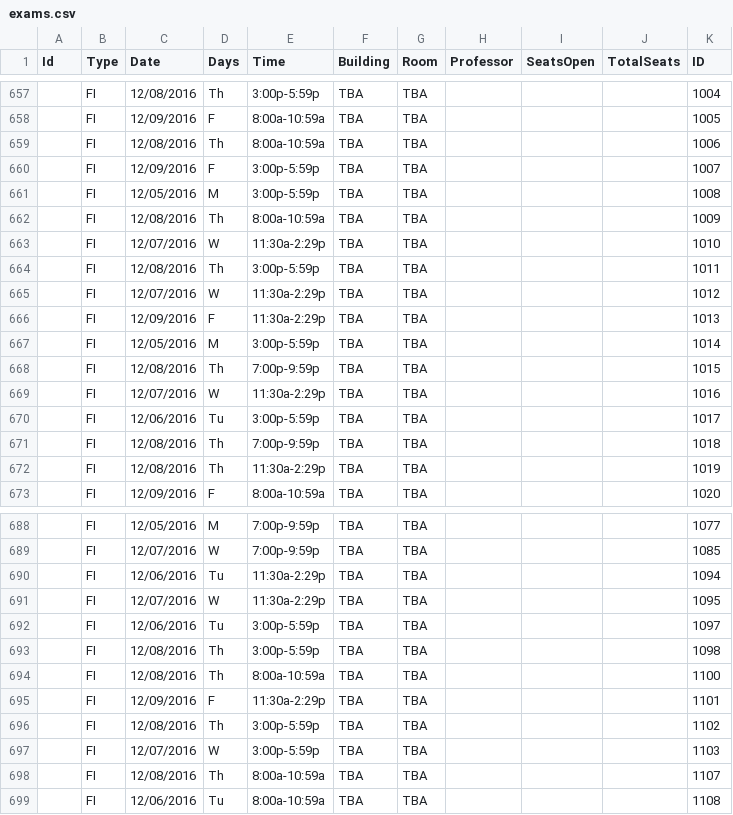
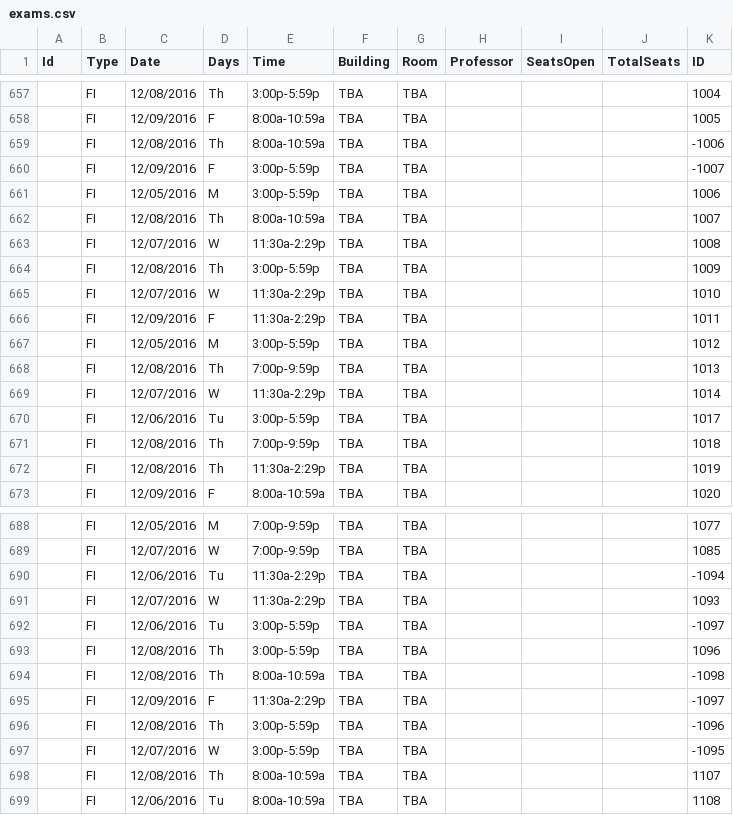
Before and after one commit to aamirrasheed/ucsdplanner, a CSV file: scrape/exams.csv, drawn as a sheet; only a part is shown, gaps mark what is left out; the diff covers the shown part only.

```diff
--- a/scrape/exams.csv
+++ b/scrape/exams.csv
@@ -658,13 +658,13 @@ Id,Type,Date,Days,Time,Building,Room,Professor,SeatsOpen,TotalSeats,ID
 ,FI,12/09/2016,F,8:00a-10:59a,TBA,TBA,,,,1005
-,FI,12/08/2016,Th,8:00a-10:59a,TBA,TBA,,,,1006
-,FI,12/09/2016,F,3:00p-5:59p,TBA,TBA,,,,1007
-,FI,12/05/2016,M,3:00p-5:59p,TBA,TBA,,,,1008
-,FI,12/08/2016,Th,8:00a-10:59a,TBA,TBA,,,,1009
+,FI,12/08/2016,Th,8:00a-10:59a,TBA,TBA,,,,-1006
+,FI,12/09/2016,F,3:00p-5:59p,TBA,TBA,,,,-1007
+,FI,12/05/2016,M,3:00p-5:59p,TBA,TBA,,,,1006
+,FI,12/08/2016,Th,8:00a-10:59a,TBA,TBA,,,,1007
+,FI,12/07/2016,W,11:30a-2:29p,TBA,TBA,,,,1008
+,FI,12/08/2016,Th,3:00p-5:59p,TBA,TBA,,,,1009
 ,FI,12/07/2016,W,11:30a-2:29p,TBA,TBA,,,,1010
-,FI,12/08/2016,Th,3:00p-5:59p,TBA,TBA,,,,1011
-,FI,12/07/2016,W,11:30a-2:29p,TBA,TBA,,,,1012
-,FI,12/09/2016,F,11:30a-2:29p,TBA,TBA,,,,1013
-,FI,12/05/2016,M,3:00p-5:59p,TBA,TBA,,,,1014
-,FI,12/08/2016,Th,7:00p-9:59p,TBA,TBA,,,,1015
-,FI,12/07/2016,W,11:30a-2:29p,TBA,TBA,,,,1016
+,FI,12/09/2016,F,11:30a-2:29p,TBA,TBA,,,,1011
+,FI,12/05/2016,M,3:00p-5:59p,TBA,TBA,,,,1012
+,FI,12/08/2016,Th,7:00p-9:59p,TBA,TBA,,,,1013
+,FI,12/07/2016,W,11:30a-2:29p,TBA,TBA,,,,1014
 ,FI,12/06/2016,Tu,3:00p-5:59p,TBA,TBA,,,,1017
@@ -689,10 +689,10 @@ Id,Type,Date,Days,Time,Building,Room,Professor,SeatsOpen,TotalSeats,ID
 ,FI,12/07/2016,W,7:00p-9:59p,TBA,TBA,,,,1085
-,FI,12/06/2016,Tu,11:30a-2:29p,TBA,TBA,,,,1094
-,FI,12/07/2016,W,11:30a-2:29p,TBA,TBA,,,,1095
-,FI,12/06/2016,Tu,3:00p-5:59p,TBA,TBA,,,,1097
-,FI,12/08/2016,Th,3:00p-5:59p,TBA,TBA,,,,1098
-,FI,12/08/2016,Th,8:00a-10:59a,TBA,TBA,,,,1100
-,FI,12/09/2016,F,11:30a-2:29p,TBA,TBA,,,,1101
-,FI,12/08/2016,Th,3:00p-5:59p,TBA,TBA,,,,1102
-,FI,12/07/2016,W,3:00p-5:59p,TBA,TBA,,,,1103
+,FI,12/06/2016,Tu,11:30a-2:29p,TBA,TBA,,,,-1094
+,FI,12/07/2016,W,11:30a-2:29p,TBA,TBA,,,,1093
+,FI,12/06/2016,Tu,3:00p-5:59p,TBA,TBA,,,,-1097
+,FI,12/08/2016,Th,3:00p-5:59p,TBA,TBA,,,,1096
+,FI,12/08/2016,Th,8:00a-10:59a,TBA,TBA,,,,-1098
+,FI,12/09/2016,F,11:30a-2:29p,TBA,TBA,,,,-1097
+,FI,12/08/2016,Th,3:00p-5:59p,TBA,TBA,,,,-1096
+,FI,12/07/2016,W,3:00p-5:59p,TBA,TBA,,,,-1095
 ,FI,12/08/2016,Th,8:00a-10:59a,TBA,TBA,,,,1107
```
Also changed, not shown: 69 edited cells elsewhere in this file, scrape/courses.csv, 5 other files.
